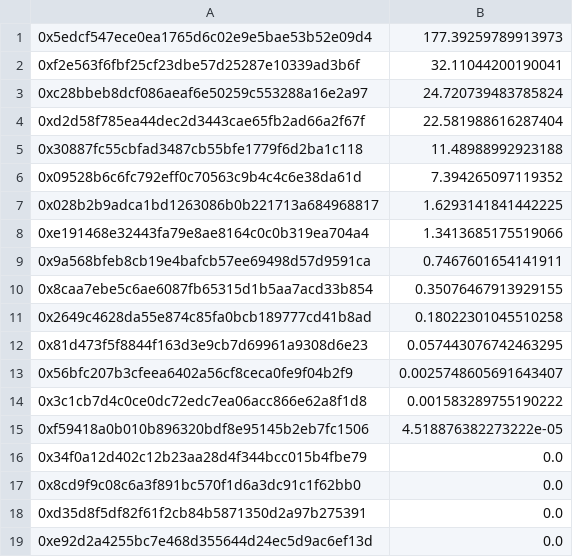
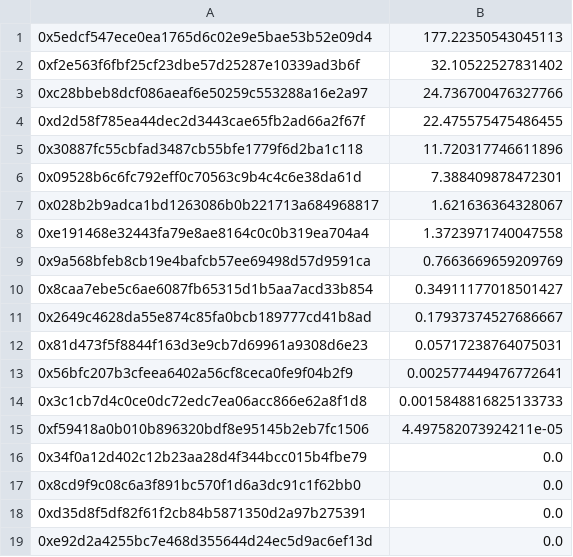
Before and after one commit to reflexer-labs/geb-bigquery-scripts, a CSV file: distributions/distribution-4/query-results/kashi.csv, drawn as a sheet.

```diff
--- a/distributions/distribution-4/query-results/kashi.csv
+++ b/distributions/distribution-4/query-results/kashi.csv
@@ -1,16 +1,16 @@
-0x5edcf547ece0ea1765d6c02e9e5bae53b52e09d4,177.39259789913973
-0xf2e563f6fbf25cf23dbe57d25287e10339ad3b6f,32.11044200190041
-0xc28bbeb8dcf086aeaf6e50259c553288a16e2a97,24.720739483785824
-0xd2d58f785ea44dec2d3443cae65fb2ad66a2f67f,22.581988616287404
-0x30887fc55cbfad3487cb55bfe1779f6d2ba1c118,11.48988992923188
-0x09528b6c6fc792eff0c70563c9b4c4c6e38da61d,7.394265097119352
-0x028b2b9adca1bd1263086b0b221713a684968817,1.6293141841442225
-0xe191468e32443fa79e8ae8164c0c0b319ea704a4,1.3413685175519066
-0x9a568bfeb8cb19e4bafcb57ee69498d57d9591ca,0.7467601654141911
-0x8caa7ebe5c6ae6087fb65315d1b5aa7acd33b854,0.35076467913929155
-0x2649c4628da55e874c85fa0bcb189777cd41b8ad,0.18022301045510258
-0x81d473f5f8844f163d3e9cb7d69961a9308d6e23,0.057443076742463295
-0x56bfc207b3cfeea6402a56cf8ceca0fe9f04b2f9,0.0025748605691643407
-0x3c1cb7d4c0ce0dc72edc7ea06acc866e62a8f1d8,0.001583289755190222
-0xf59418a0b010b896320bdf8e95145b2eb7fc1506,4.518876382273222e-05
+0x5edcf547ece0ea1765d6c02e9e5bae53b52e09d4,177.22350543045113
+0xf2e563f6fbf25cf23dbe57d25287e10339ad3b6f,32.10522527831402
+0xc28bbeb8dcf086aeaf6e50259c553288a16e2a97,24.736700476327766
+0xd2d58f785ea44dec2d3443cae65fb2ad66a2f67f,22.475575475486455
+0x30887fc55cbfad3487cb55bfe1779f6d2ba1c118,11.720317746611896
+0x09528b6c6fc792eff0c70563c9b4c4c6e38da61d,7.388409878472301
+0x028b2b9adca1bd1263086b0b221713a684968817,1.621636364328067
+0xe191468e32443fa79e8ae8164c0c0b319ea704a4,1.3723971740047558
+0x9a568bfeb8cb19e4bafcb57ee69498d57d9591ca,0.7663669659209769
+0x8caa7ebe5c6ae6087fb65315d1b5aa7acd33b854,0.34911177018501427
+0x2649c4628da55e874c85fa0bcb189777cd41b8ad,0.17937374527686667
+0x81d473f5f8844f163d3e9cb7d69961a9308d6e23,0.05717238764075031
+0x56bfc207b3cfeea6402a56cf8ceca0fe9f04b2f9,0.002577449476772641
+0x3c1cb7d4c0ce0dc72edc7ea06acc866e62a8f1d8,0.0015848816825133733
+0xf59418a0b010b896320bdf8e95145b2eb7fc1506,4.497582073924211e-05
 0x34f0a12d402c12b23aa28d4f344bcc015b4fbe79,0.0
```
Also changed, not shown: 6 other files.
